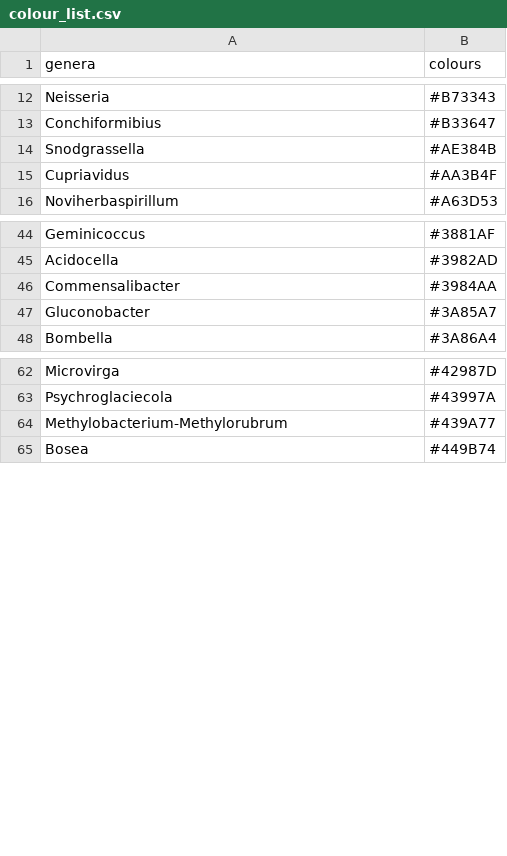
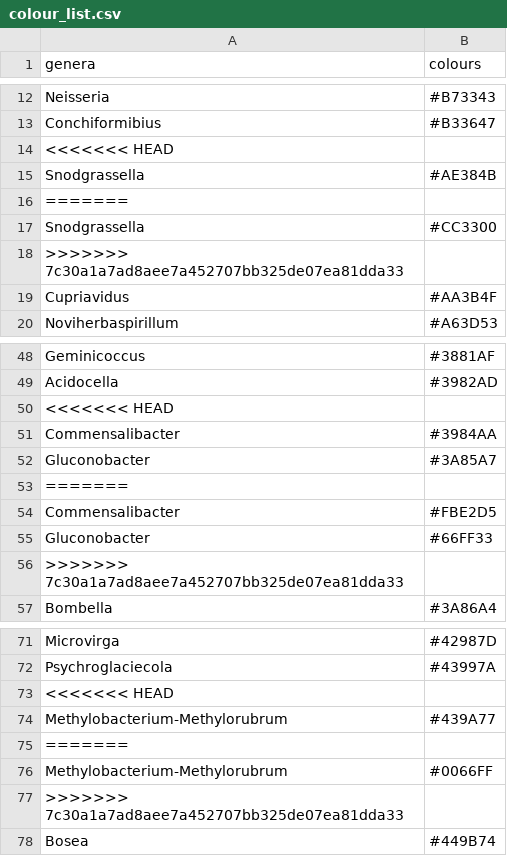
Before and after one commit to hi-its-lisou/ACautionaryTale, a CSV file: input_files/colour_list.csv, drawn as a sheet; only a part is shown, gaps mark what is left out; the diff covers the shown part only; the diff names each change by its address in the sheet, - before the commit and + after, or states it on an @@ line.

```diff
--- a/input_files/colour_list.csv
+++ b/input_files/colour_list.csv
+row 14: <<<<<<< HEAD
+row 16: =======
+row 17: Snodgrassella | #CC3300
+row 18: >>>>>>> 7c30a1a7ad8aee7a452707bb325de07ea81dda33
+row 50: <<<<<<< HEAD
+row 53: =======
+row 54: Commensalibacter | #FBE2D5
+row 55: Gluconobacter | #66FF33
+row 56: >>>>>>> 7c30a1a7ad8aee7a452707bb325de07ea81dda33
+row 73: <<<<<<< HEAD
+row 75: =======
+row 76: Methylobacterium-Methylorubrum | #0066FF
+row 77: >>>>>>> 7c30a1a7ad8aee7a452707bb325de07ea81dda33
```
Also changed, not shown: 42 added rows elsewhere in this file.
